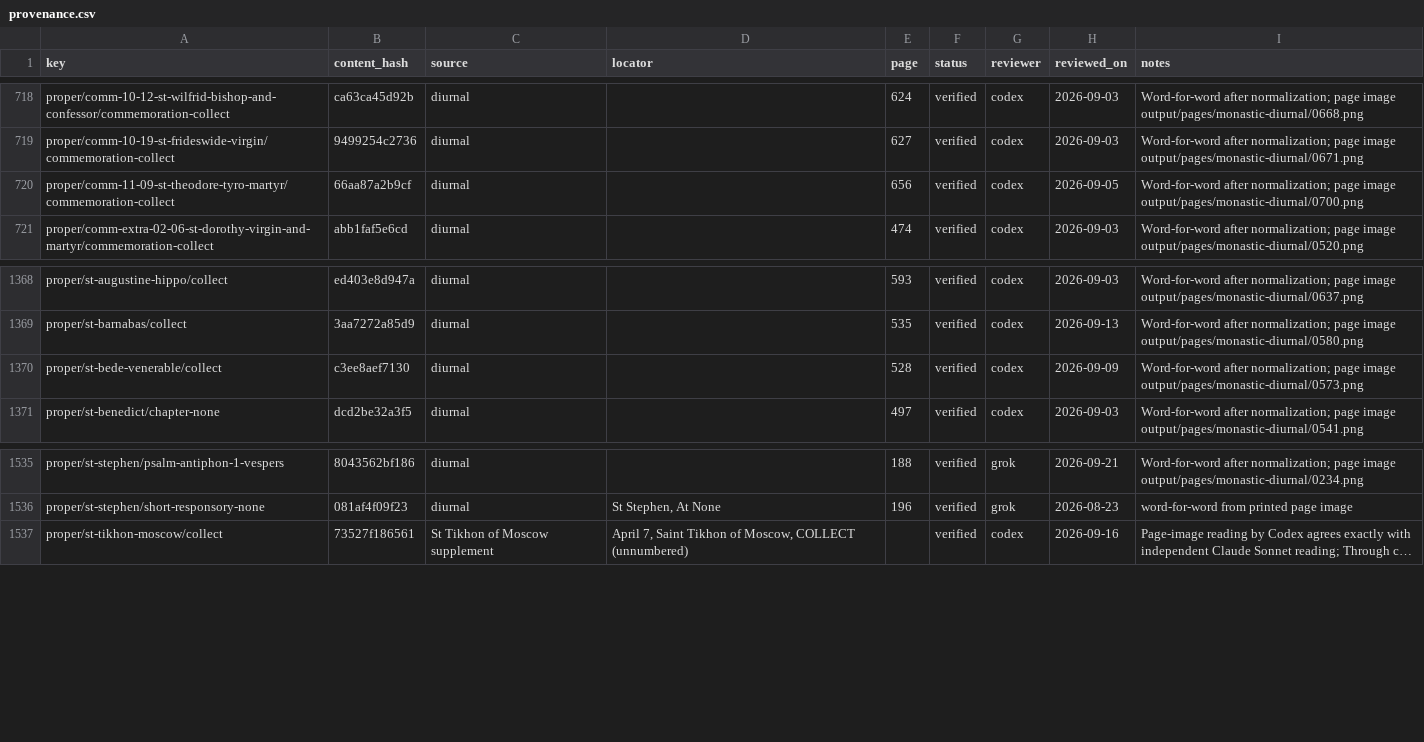
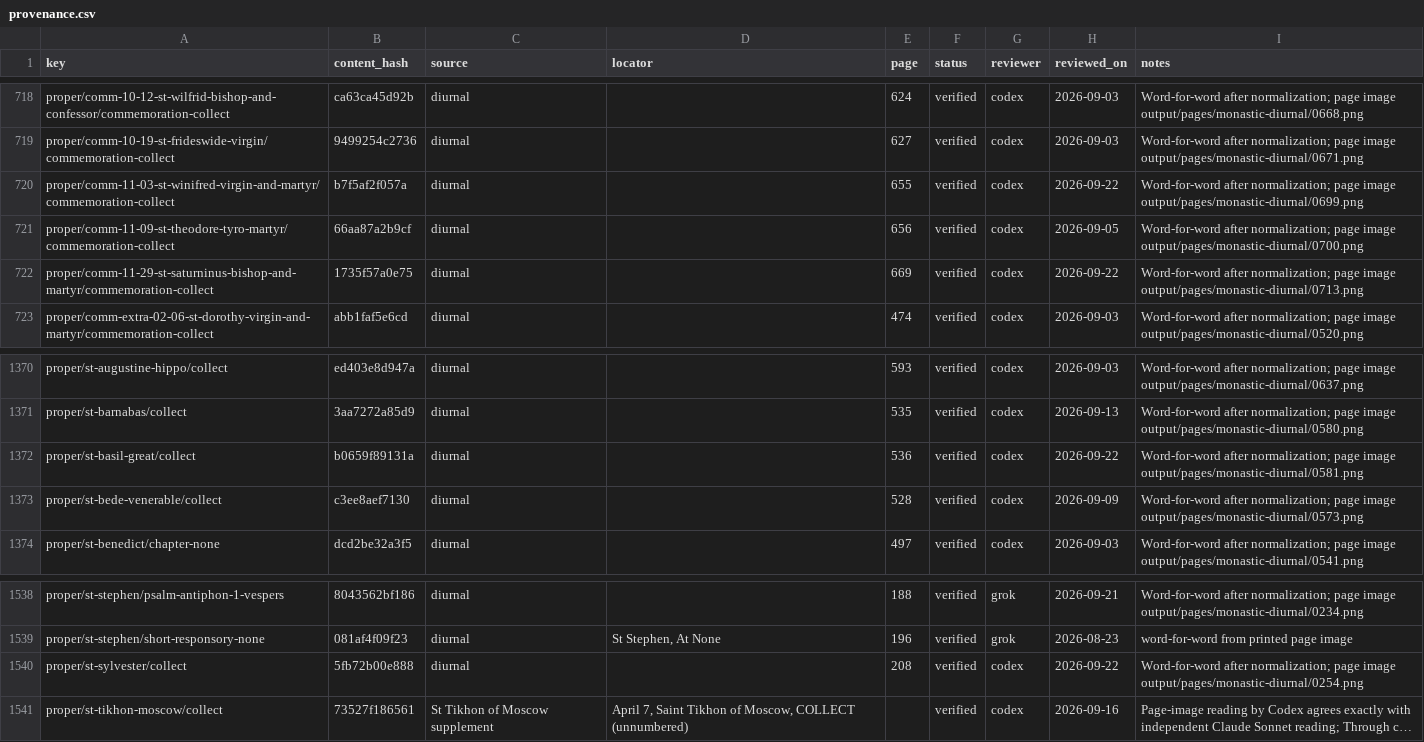
Before and after one commit to orthodoxwest/office, a CSV file: data/review/provenance.csv, drawn as a sheet; only a part is shown, gaps mark what is left out; long unchanged cells end in …; the diff names each change by its address in the sheet, - before the commit and + after, or states it on an @@ line.

Commit message:
Verify four saint collects against Diurnal scans

```diff
--- a/data/review/provenance.csv
+++ b/data/review/provenance.csv
+row 720: proper/comm-11-03-st-winifred-virgin-and-martyr/commemoration-collect | b7f5af2f057a | diurnal |  | 655 | verified | codex | 2026-09-22 | Word-for-word after normalization; page image output/pages/monastic-diurnal/0699.png
+row 722: proper/comm-11-29-st-saturninus-bishop-and-martyr/commemoration-collect | 1735f57a0e75 | diurnal |  | 669 | verified | codex | 2026-09-22 | Word-for-word after normalization; page image output/pages/monastic-diurnal/0713.png
+row 1372: proper/st-basil-great/collect | b0659f89131a | diurnal |  | 536 | verified | codex | 2026-09-22 | Word-for-word after normalization; page image output/pages/monastic-diurnal/0581.png
+row 1540: proper/st-sylvester/collect | 5fb72b00e888 | diurnal |  | 208 | verified | codex | 2026-09-22 | Word-for-word after normalization; page image output/pages/monastic-diurnal/0254.png
```
Also changed, not shown: 2 other files.
